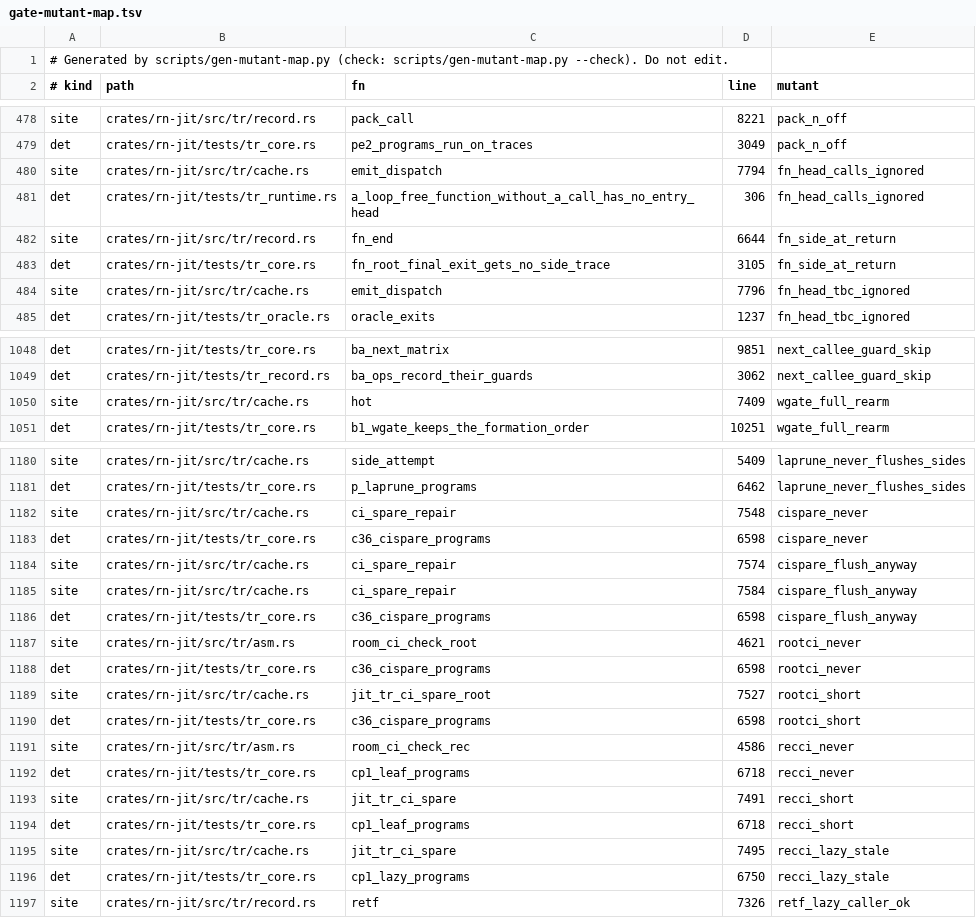
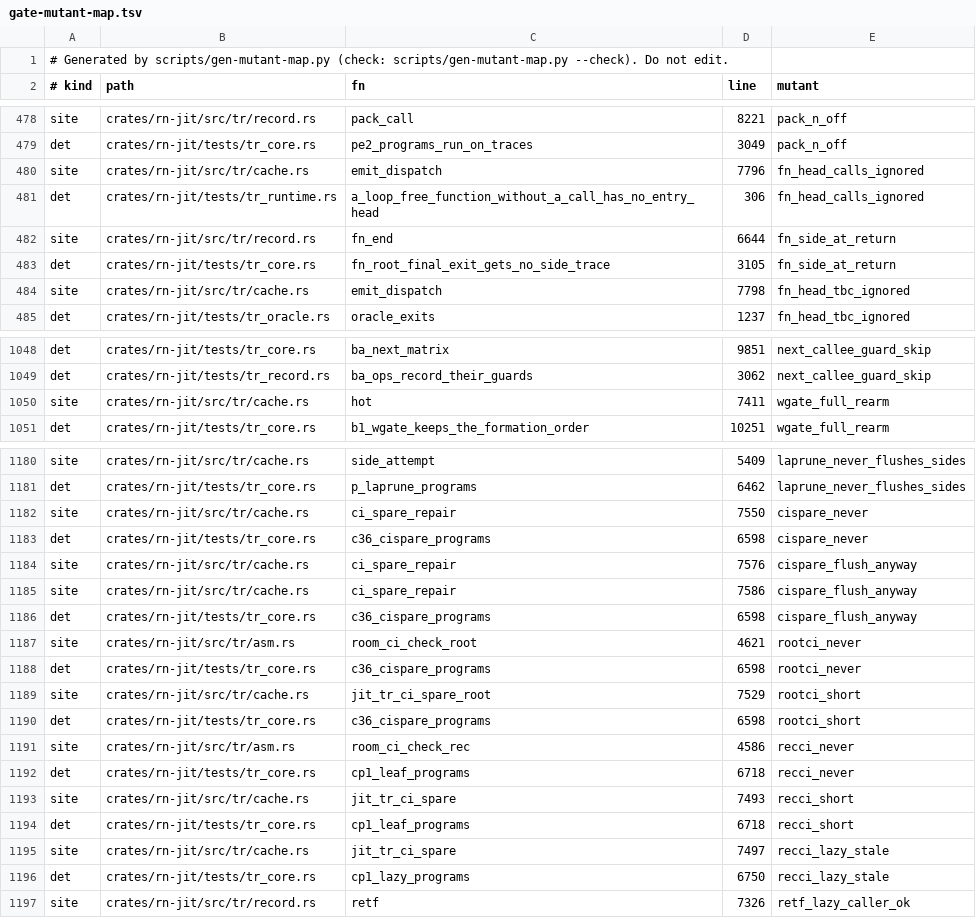
Before and after one commit to kpatvt/rustynail, a TSV file: scripts/gate-mutant-map.tsv, drawn as a sheet; only a part is shown, gaps mark what is left out; the diff covers the shown part only.

```diff
--- a/scripts/gate-mutant-map.tsv
+++ b/scripts/gate-mutant-map.tsv
@@ -479,3 +479,3 @@ site	crates/rn-jit/src/tr/record.rs	pack_call	8221	pack_n_off
 det	crates/rn-jit/tests/tr_core.rs	pe2_programs_run_on_traces	3049	pack_n_off
-site	crates/rn-jit/src/tr/cache.rs	emit_dispatch	7794	fn_head_calls_ignored
+site	crates/rn-jit/src/tr/cache.rs	emit_dispatch	7796	fn_head_calls_ignored
 det	crates/rn-jit/tests/tr_runtime.rs	a_loop_free_function_without_a_call_has_no_entry_head	306	fn_head_calls_ignored
@@ -483,3 +483,3 @@ site	crates/rn-jit/src/tr/record.rs	fn_end	6644	fn_side_at_return
 det	crates/rn-jit/tests/tr_core.rs	fn_root_final_exit_gets_no_side_trace	3105	fn_side_at_return
-site	crates/rn-jit/src/tr/cache.rs	emit_dispatch	7796	fn_head_tbc_ignored
+site	crates/rn-jit/src/tr/cache.rs	emit_dispatch	7798	fn_head_tbc_ignored
 det	crates/rn-jit/tests/tr_oracle.rs	oracle_exits	1237	fn_head_tbc_ignored
@@ -1049,3 +1049,3 @@ det	crates/rn-jit/tests/tr_core.rs	ba_next_matrix	9851	next_callee_guard_skip
 det	crates/rn-jit/tests/tr_record.rs	ba_ops_record_their_guards	3062	next_callee_guard_skip
-site	crates/rn-jit/src/tr/cache.rs	hot	7409	wgate_full_rearm
+site	crates/rn-jit/src/tr/cache.rs	hot	7411	wgate_full_rearm
 det	crates/rn-jit/tests/tr_core.rs	b1_wgate_keeps_the_formation_order	10251	wgate_full_rearm
@@ -1181,6 +1181,6 @@ site	crates/rn-jit/src/tr/cache.rs	side_attempt	5409	laprune_never_flushes_sides
 det	crates/rn-jit/tests/tr_core.rs	p_laprune_programs	6462	laprune_never_flushes_sides
-site	crates/rn-jit/src/tr/cache.rs	ci_spare_repair	7548	cispare_never
+site	crates/rn-jit/src/tr/cache.rs	ci_spare_repair	7550	cispare_never
 det	crates/rn-jit/tests/tr_core.rs	c36_cispare_programs	6598	cispare_never
-site	crates/rn-jit/src/tr/cache.rs	ci_spare_repair	7574	cispare_flush_anyway
-site	crates/rn-jit/src/tr/cache.rs	ci_spare_repair	7584	cispare_flush_anyway
+site	crates/rn-jit/src/tr/cache.rs	ci_spare_repair	7576	cispare_flush_anyway
+site	crates/rn-jit/src/tr/cache.rs	ci_spare_repair	7586	cispare_flush_anyway
 det	crates/rn-jit/tests/tr_core.rs	c36_cispare_programs	6598	cispare_flush_anyway
@@ -1188,3 +1188,3 @@ site	crates/rn-jit/src/tr/asm.rs	room_ci_check_root	4621	rootci_never
 det	crates/rn-jit/tests/tr_core.rs	c36_cispare_programs	6598	rootci_never
-site	crates/rn-jit/src/tr/cache.rs	jit_tr_ci_spare_root	7527	rootci_short
+site	crates/rn-jit/src/tr/cache.rs	jit_tr_ci_spare_root	7529	rootci_short
 det	crates/rn-jit/tests/tr_core.rs	c36_cispare_programs	6598	rootci_short
@@ -1192,5 +1192,5 @@ site	crates/rn-jit/src/tr/asm.rs	room_ci_check_rec	4586	recci_never
 det	crates/rn-jit/tests/tr_core.rs	cp1_leaf_programs	6718	recci_never
-site	crates/rn-jit/src/tr/cache.rs	jit_tr_ci_spare	7491	recci_short
+site	crates/rn-jit/src/tr/cache.rs	jit_tr_ci_spare	7493	recci_short
 det	crates/rn-jit/tests/tr_core.rs	cp1_leaf_programs	6718	recci_short
-site	crates/rn-jit/src/tr/cache.rs	jit_tr_ci_spare	7495	recci_lazy_stale
+site	crates/rn-jit/src/tr/cache.rs	jit_tr_ci_spare	7497	recci_lazy_stale
 det	crates/rn-jit/tests/tr_core.rs	cp1_lazy_programs	6750	recci_lazy_stale
```
Also changed, not shown: 2 edited cells elsewhere in this file, 4 other files.
